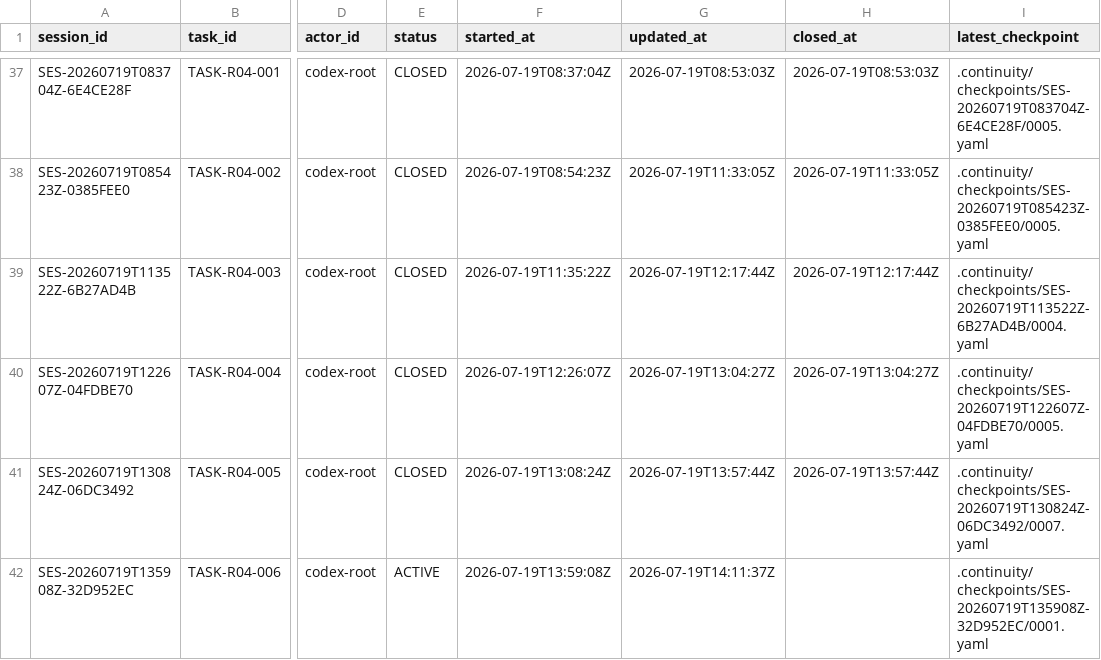
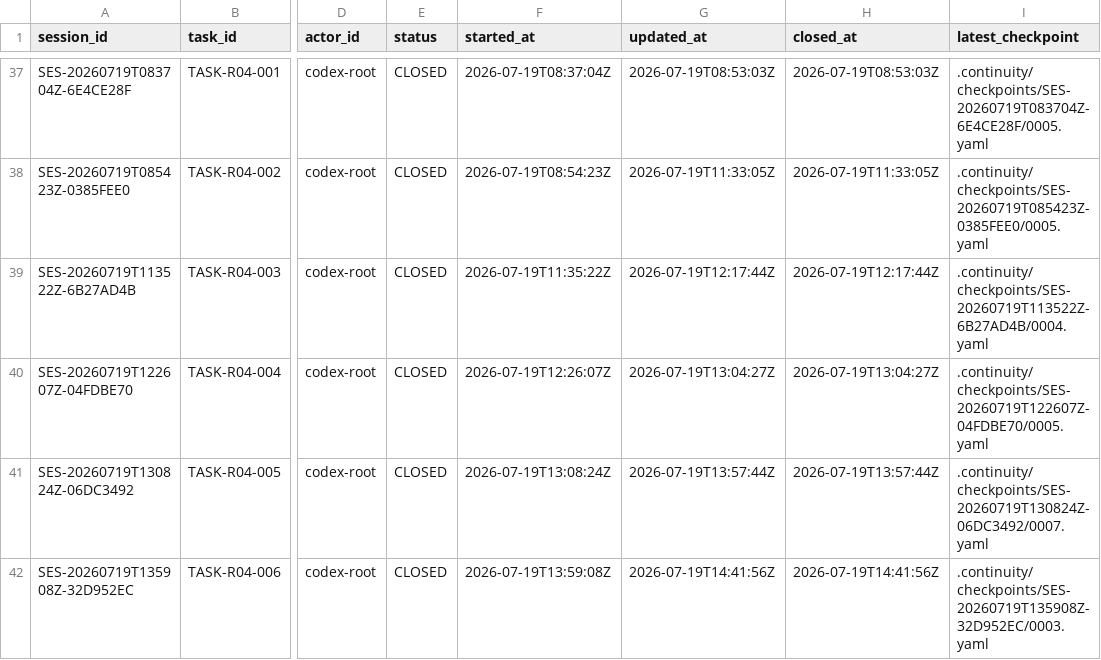
Before and after one commit to fei613293175/hhy, a CSV file: catalogs/session_index.csv, drawn as a sheet; only a part is shown, gaps mark what is left out; the diff names each change by its address in the sheet, - before the commit and + after, or states it on an @@ line.

Commit message:
[STORY-R04-002] chore(continuity): close TASK-R04-006 as completed
Task-ID: TASK-R04-006

Session-ID: SES-20260719T135908Z-32D952EC

Checkpoint-ID: CP-SES-20260719T135908Z-32D952EC-0003

Tests: PASS:Backend+full+test,R04+evidence+SHA,R04+observability+static+gate,R04+staging+evidence,continuity+closure+metadata

CR: NONE

Story-ID: STORY-R04-002

```diff
--- a/catalogs/session_index.csv
+++ b/catalogs/session_index.csv
-E42 (status): ACTIVE
+E42 (status): CLOSED
-G42 (updated_at): 2026-07-19T14:11:37Z
+G42 (updated_at): 2026-07-19T14:41:56Z
-H42 (closed_at): (empty)
+H42 (closed_at): 2026-07-19T14:41:56Z
-I42 (latest_checkpoint): .continuity/checkpoints/SES-20260719T135908Z-32D952EC/0001.yaml
+I42 (latest_checkpoint): .continuity/checkpoints/SES-20260719T135908Z-32D952EC/0003.yaml
```
Also changed, not shown: 15 other files.
